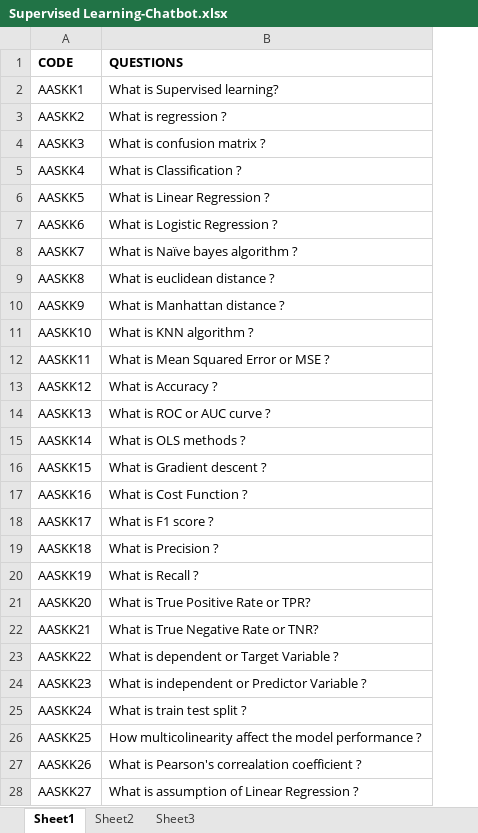
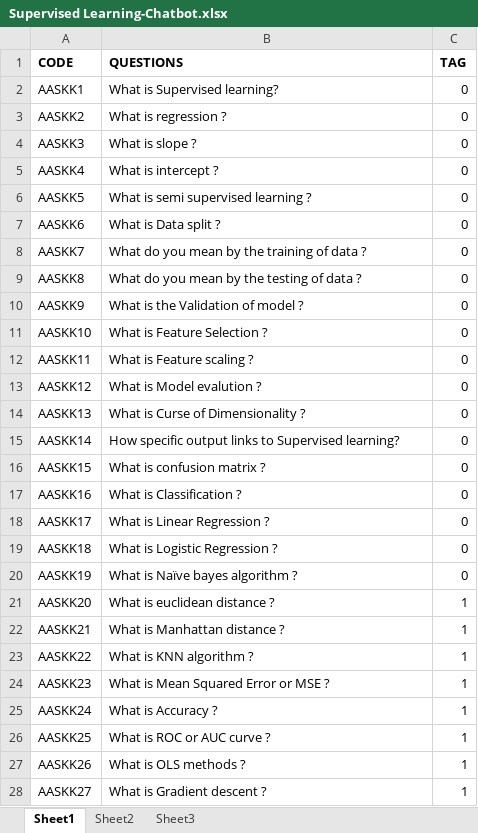
Before and after one commit to ayush1689/Mystic-Hackers-Chat-Bot, an Excel workbook: Supervised Learning-Chatbot.xlsx, sheet Sheet1, drawn as a sheet; only a part is shown; values as stored, in another font and other column widths than the file's, no borders; the diff covers the shown part only; the diff names each change by its address in the sheet, - before the commit and + after, or states it on an @@ line.

Commit message:
Add files via upload

```diff
--- a/Supervised Learning-Chatbot.xlsx (sheet Sheet1)
+++ b/Supervised Learning-Chatbot.xlsx (sheet Sheet1)
+column C (TAG), rows 2-28: 0 | 0 | 0 | 0 | 0 | 0 | 0 | 0 | 0 | 0 | 0 | 0 | 0 | 0 | 0 | 0 | 0 | 0 | 0 | 1 | 1 | 1 | 1 | 1 | 1 | 1 | 1
-B4 (QUESTIONS): What is confusion matrix ?
+B4 (QUESTIONS): What is slope ?
-B5 (QUESTIONS): What is Classification ?
+B5 (QUESTIONS): What is intercept ?
-B6 (QUESTIONS): What is Linear Regression ?
+B6 (QUESTIONS): What is semi supervised learning ?
-B7 (QUESTIONS): What is Logistic Regression ?
+B7 (QUESTIONS): What is Data split ?
-B8 (QUESTIONS): What is Naïve bayes algorithm ?
+B8 (QUESTIONS): What do you mean by the training of data ?
-B9 (QUESTIONS): What is euclidean distance ?
+B9 (QUESTIONS): What do you mean by the testing of data ?
-B10 (QUESTIONS): What is Manhattan distance ?
+B10 (QUESTIONS): What is the Validation of model ?
-B11 (QUESTIONS): What is KNN algorithm ?
+B11 (QUESTIONS): What is Feature Selection ?
-B12 (QUESTIONS): What is Mean Squared Error or MSE ?
+B12 (QUESTIONS): What is Feature scaling ?
-B13 (QUESTIONS): What is Accuracy ?
+B13 (QUESTIONS): What is Model evalution ?
-B14 (QUESTIONS): What is ROC or AUC curve ?
+B14 (QUESTIONS): What is Curse of Dimensionality ?
-B15 (QUESTIONS): What is OLS methods ?
+B15 (QUESTIONS): How specific output links to Supervised learning?
-B16 (QUESTIONS): What is Gradient descent ?
+B16 (QUESTIONS): What is confusion matrix ?
-B17 (QUESTIONS): What is Cost Function ?
+B17 (QUESTIONS): What is Classification ?
-B18 (QUESTIONS): What is F1 score ?
+B18 (QUESTIONS): What is Linear Regression ?
-B19 (QUESTIONS): What is Precision ?
+B19 (QUESTIONS): What is Logistic Regression ?
-B20 (QUESTIONS): What is Recall ?
+B20 (QUESTIONS): What is Naïve bayes algorithm ?
-B21 (QUESTIONS): What is True Positive Rate or TPR?
+B21 (QUESTIONS): What is euclidean distance ?
-B22 (QUESTIONS): What is True Negative Rate or TNR?
+B22 (QUESTIONS): What is Manhattan distance ?
-B23 (QUESTIONS): What is dependent or Target Variable ?
+B23 (QUESTIONS): What is KNN algorithm ?
-B24 (QUESTIONS): What is independent or Predictor Variable ?
+B24 (QUESTIONS): What is Mean Squared Error or MSE ?
-B25 (QUESTIONS): What is train test split ?
+B25 (QUESTIONS): What is Accuracy ?
-B26 (QUESTIONS): How multicolinearity affect the model performance ?
+B26 (QUESTIONS): What is ROC or AUC curve ?
-B27 (QUESTIONS): What is Pearson's correalation coefficient ?
+B27 (QUESTIONS): What is OLS methods ?
-B28 (QUESTIONS): What is assumption of Linear Regression ?
+B28 (QUESTIONS): What is Gradient descent ?
```
Also changed, not shown: 12 added rows and 15 edited cells elsewhere in this sheet.
